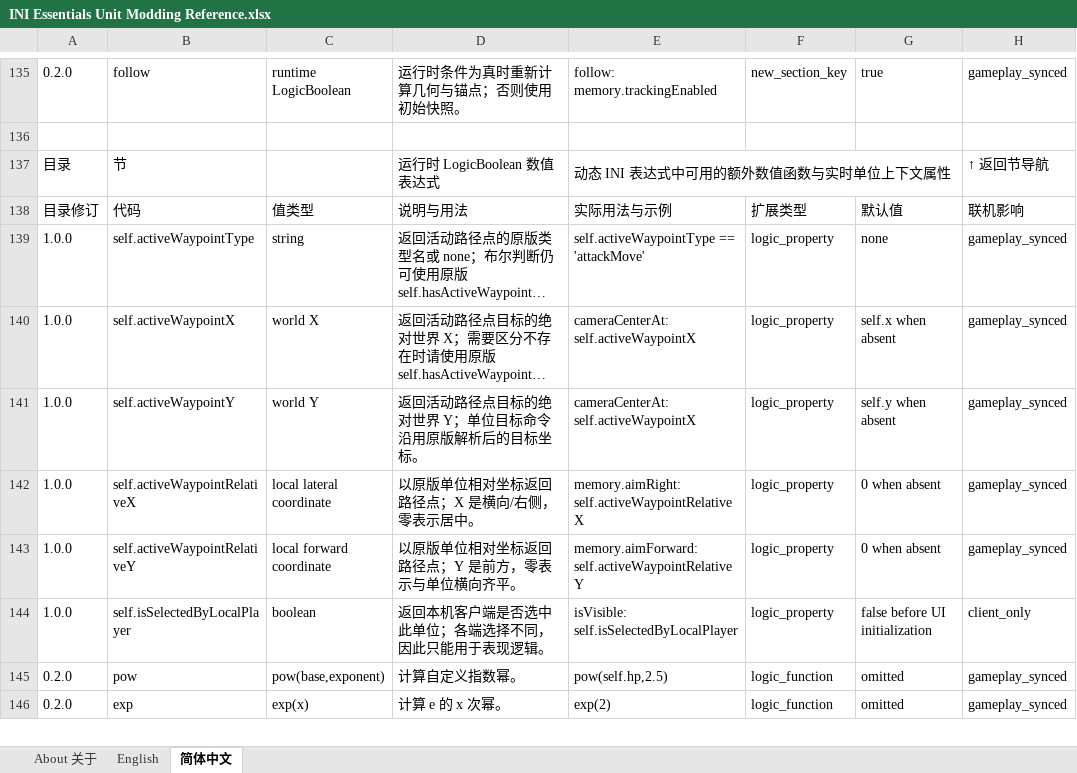
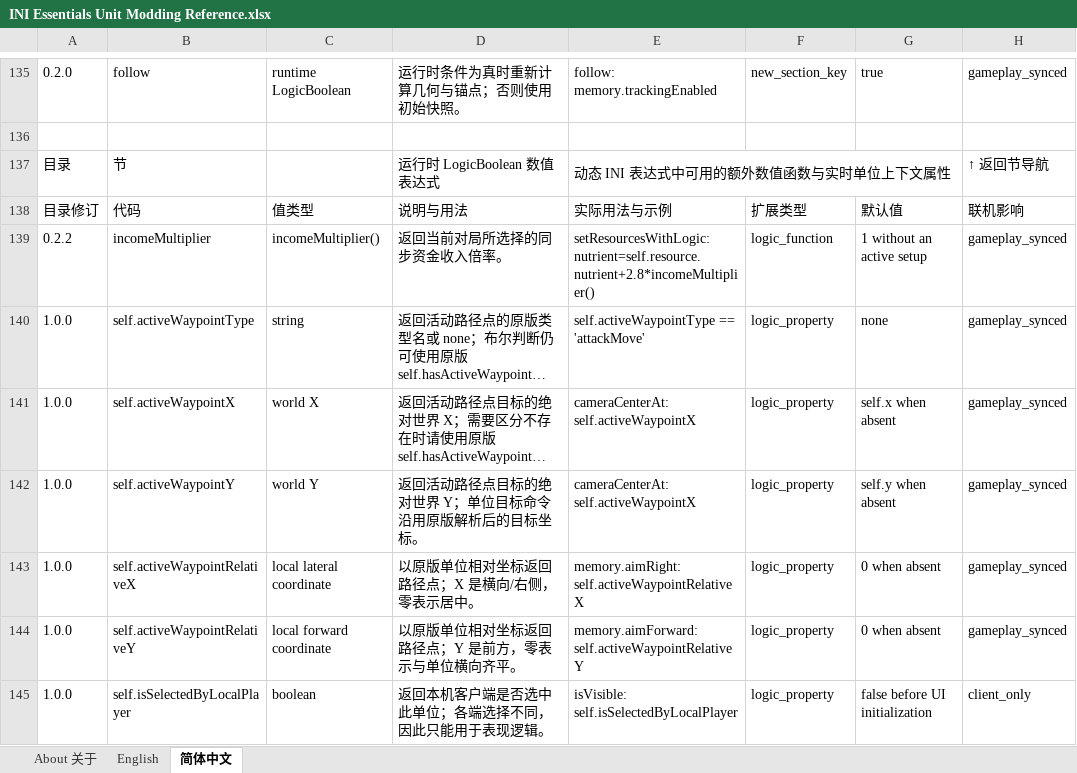
Before and after one commit to DXENDBucket/Rusted-Fabric-Loader, an Excel workbook: official-mods/ini-essentials/docs/INI Essentials Unit Modding Reference.xlsx, sheet 简体中文, drawn as a sheet; only a part is shown, gaps mark what is left out; the shorter side is filled out with more unchanged rows; long unchanged cells end in …; values as stored, in another font and other column widths than the file's, no cell formats; charts and pictures not drawn; the diff names each change by its address in the sheet, - before the commit and + after, or states it on an @@ line.

Commit message:
Add synchronized income multiplier expressions

```diff
--- a/official-mods/ini-essentials/docs/INI Essentials Unit Modding Reference.xlsx (sheet 简体中文)
+++ b/official-mods/ini-essentials/docs/INI Essentials Unit Modding Reference.xlsx (sheet 简体中文)
+row 139: 0.2.2 | incomeMultiplier | incomeMultiplier() | 返回当前对局所选择的同步资金收入倍率。 | setResourcesWithLogic: nutrient=self.resource.nutrient+2.8*incomeMultiplier() | logic_function | 1 without an active setup | gameplay_synced
```
Also changed, not shown: sheet English, cell formats, charts or pictures, 9 other files.
